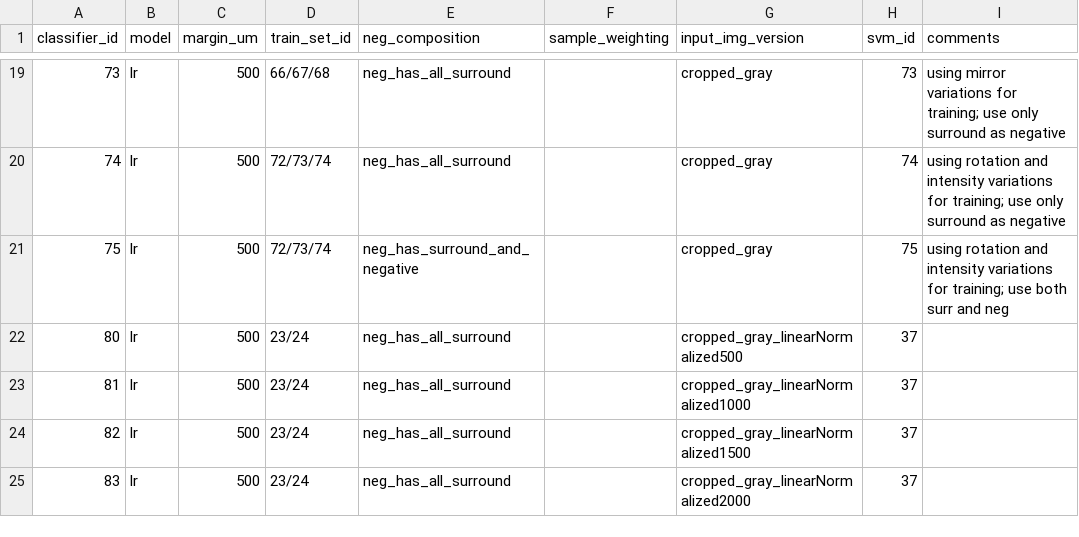
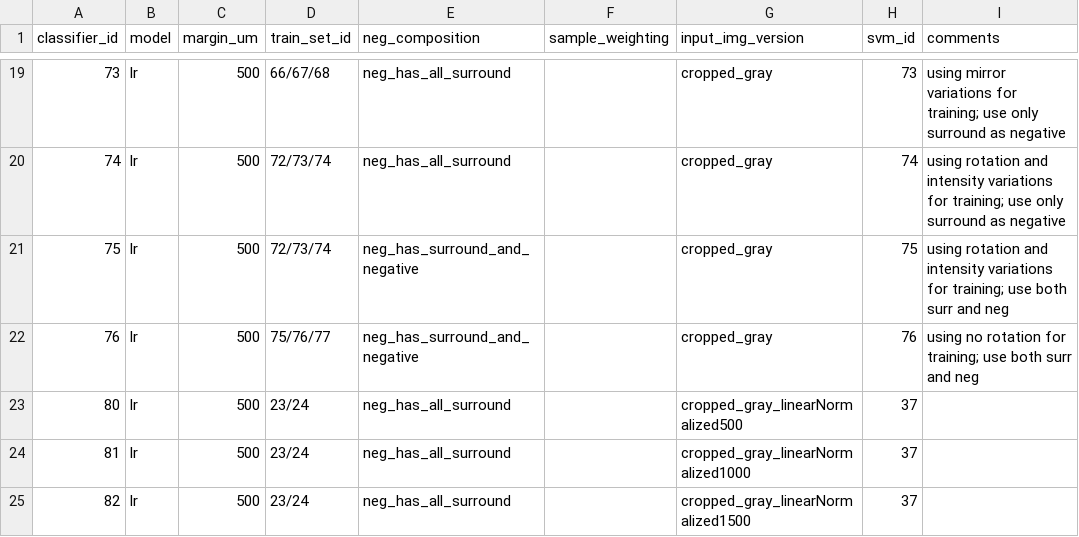
Before and after one commit to mistycheney/MouseBrainAtlas, a CSV file: learning/classifier_settings.csv, drawn as a sheet; only a part is shown, gaps mark what is left out; the shorter side is filled out with more unchanged rows; the diff names each change by its address in the sheet, - before the commit and + after, or states it on an @@ line.

```diff
--- a/learning/classifier_settings.csv
+++ b/learning/classifier_settings.csv
+row 22: 76 | lr | 500 | 75/76/77 | neg_has_surround_and_negative |  | cropped_gray | 76 | using no rotation for training; use both surr and neg
```
Also changed, not shown: learning/dataset_settings.csv, 2 other files.
